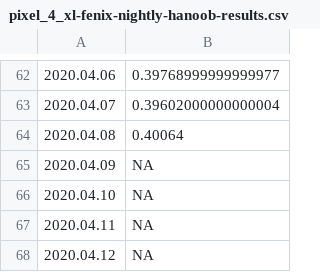
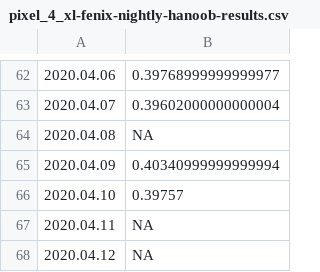
Before and after one commit to bdekoz/FNPRMS-results, a CSV file: pixel_4_xl-fenix-nightly-hanoob-results.csv, drawn as a sheet; only a part is shown, gaps mark what is left out.

```diff
--- a/pixel_4_xl-fenix-nightly-hanoob-results.csv
+++ b/pixel_4_xl-fenix-nightly-hanoob-results.csv
@@ -63,5 +63,5 @@
 2020.04.07, 0.39602000000000004
-2020.04.08, 0.40064
-2020.04.09, NA
-2020.04.10, NA
+2020.04.08, NA
+2020.04.09, 0.40340999999999994
+2020.04.10, 0.39757
 2020.04.11, NA
```
Also changed, not shown: pixel_4_xl-fenix-nightly-al-results.csv, samsung_galaxy_s10-fenix-nightly-al-results.csv, 5 other files.
